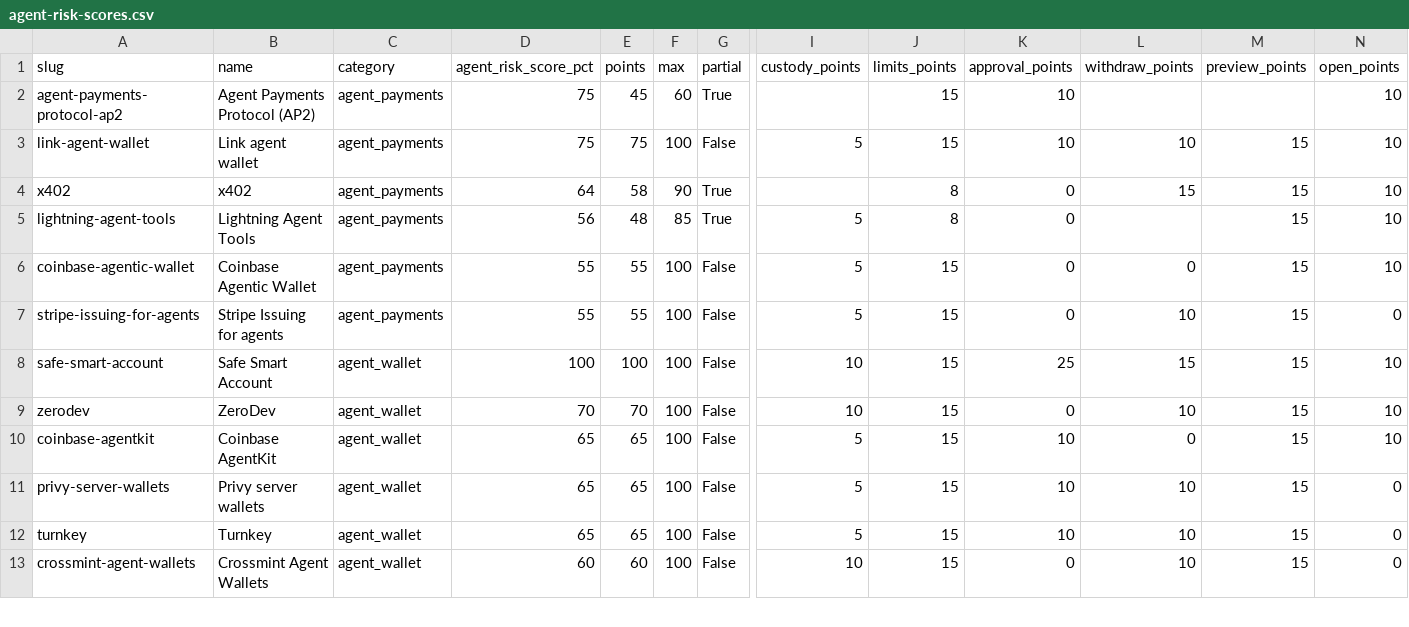
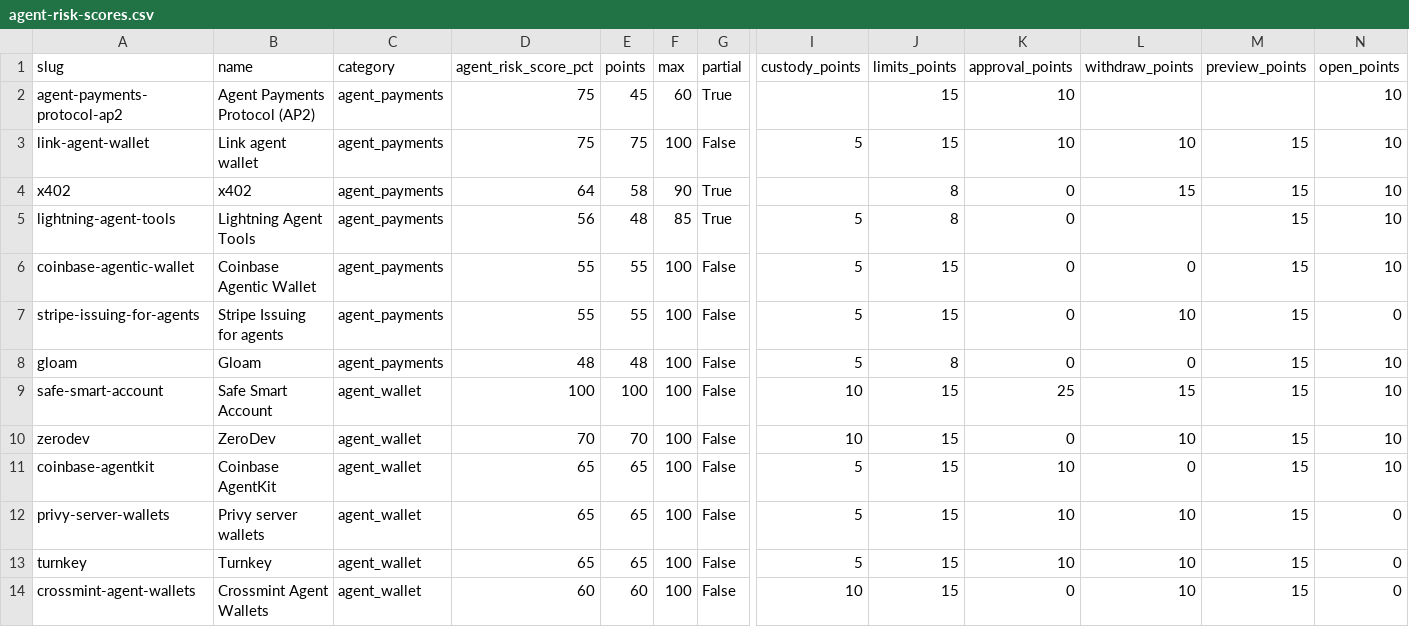
Before and after one commit to intoApex/tas-ratings, a CSV file: data/agent-risk-scores.csv, drawn as a sheet; only a part is shown, gaps mark what is left out; rows hold the shown columns only; the diff names each change by its address in the sheet, - before the commit and + after, or states it on an @@ line.

```diff
--- a/data/agent-risk-scores.csv
+++ b/data/agent-risk-scores.csv
+row 8: gloam | Gloam | agent_payments | 48 | 48 | 100 | False | 5 | 8 | 0 | 0 | 15 | 10
```
Also changed, not shown: data/safety-scores.csv, data/tools.csv, 4 other files.
